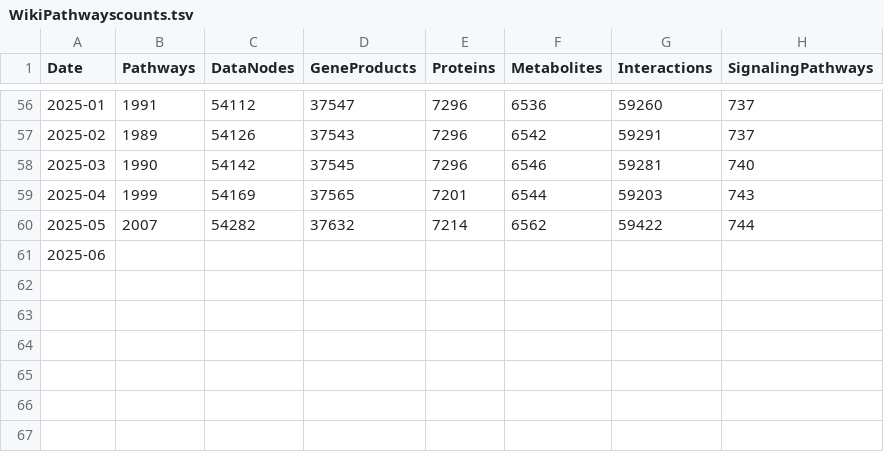
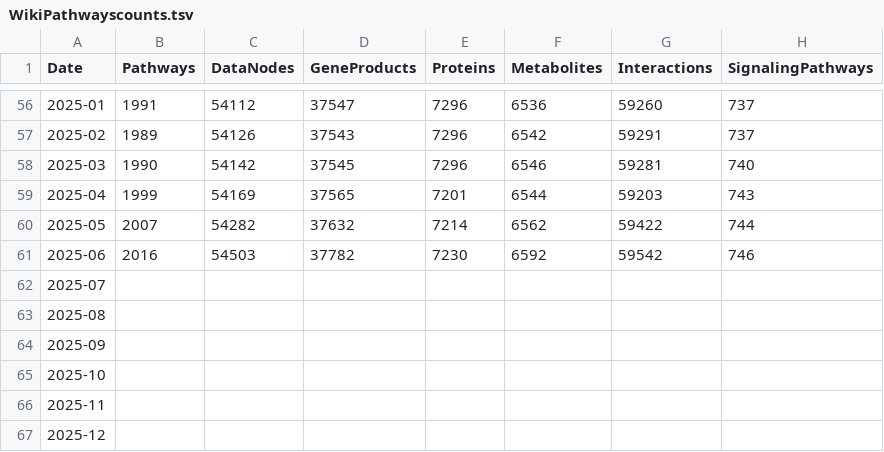
Before and after one commit to marvinm2/WikiPathwaysLoader, a TSV file: WikiPathwayscounts.tsv, drawn as a sheet; only a part is shown, gaps mark what is left out.

Commit message:
Update WikiPathwayscounts.tsv

```diff
--- a/WikiPathwayscounts.tsv
+++ b/WikiPathwayscounts.tsv
@@ -60,2 +60,8 @@ Date	Pathways	DataNodes	GeneProducts	Proteins	Metabolites	Interactions	Signaling
 2025-05	2007	54282	37632	7214	6562	59422	744
-2025-06							
+2025-06	2016	54503	37782	7230	6592	59542	746
+2025-07							
+2025-08							
+2025-09							
+2025-10							
+2025-11							
+2025-12							
```
